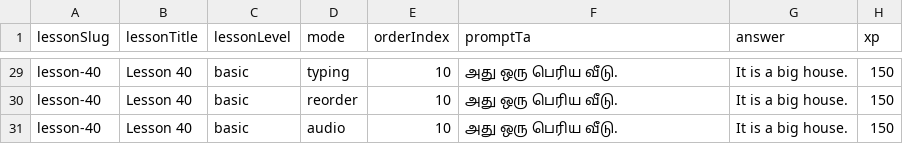
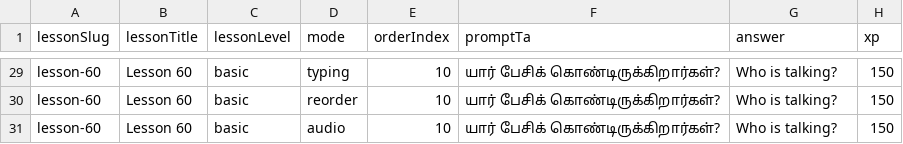
Before and after one commit to Gcoastarvi/fluencyjet-sentence-master, a CSV file: content.csv, drawn as a sheet; only a part is shown, gaps mark what is left out; the diff covers the shown part only; the diff names each change by its address in the sheet, - before the commit and + after, or states it on an @@ line.

```diff
--- a/content.csv
+++ b/content.csv
-A29:A31 (lessonSlug): lesson-40
+A29:A31 (lessonSlug): lesson-60
-B29:B31 (lessonTitle): Lesson 40
+B29:B31 (lessonTitle): Lesson 60
-F29:F31 (promptTa): அது ஒரு பெரிய வீடு.
+F29:F31 (promptTa): யார் பேசிக் கொண்டிருக்கிறார்கள்?
-G29:G31 (answer): It is a big house.
+G29:G31 (answer): Who is talking?
```
Also changed, not shown: 108 edited cells elsewhere in this file.
